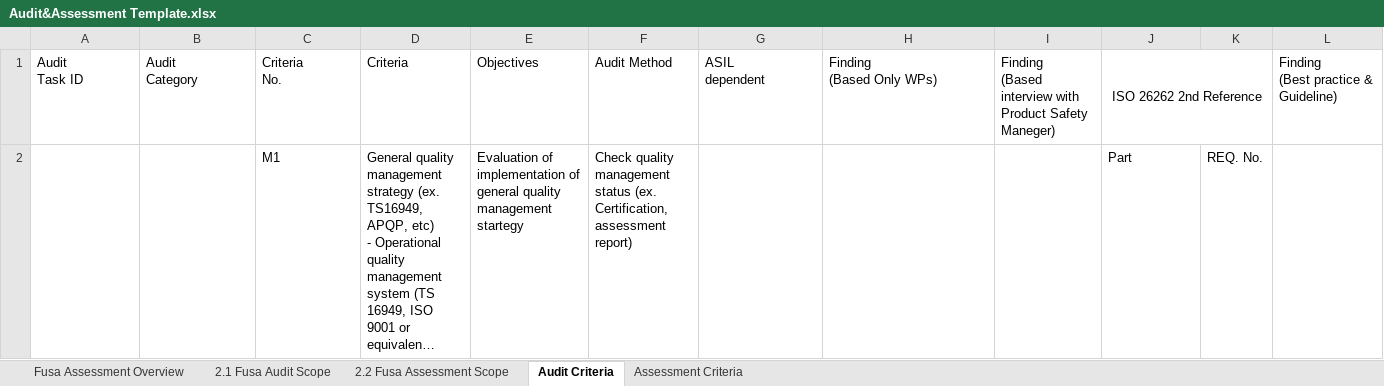
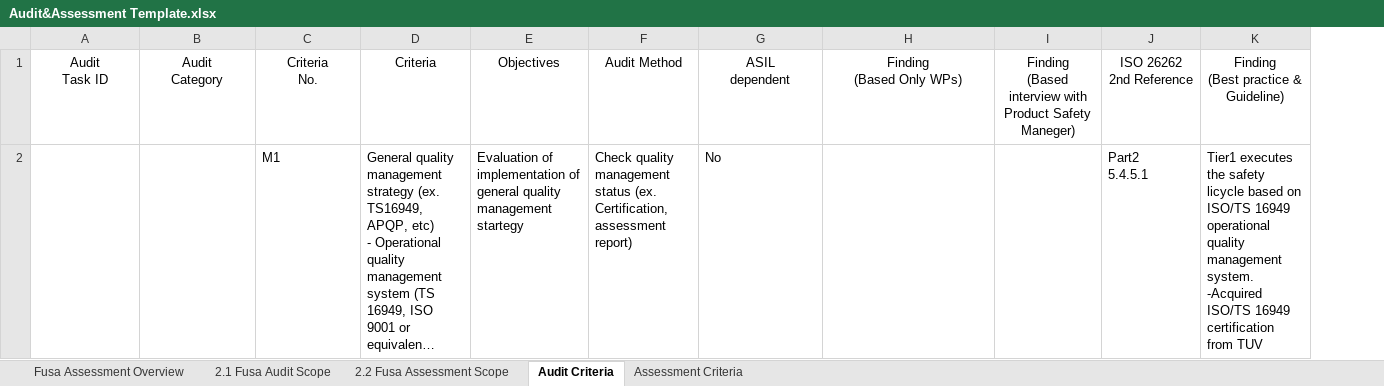
Before and after one commit to Blacklight-Alex/StudyNotes, an Excel workbook: 100-Work/110-FuSa/112-Audit&Assessment/Audit&Assessment Template.xlsx, sheet Audit Criteria, drawn as a sheet; only a part is shown; long unchanged cells end in …; values as stored, in another font and other column widths than the file's, no borders; removed rows and columns are numbered as before the commit, all else as after; ↵ is a line break in a cell; the diff covers the shown part only; the diff names each change by its address in the sheet, - before the commit and + after, or states it on an @@ line.

```diff
--- a/100-Work/110-FuSa/112-Audit&Assessment/Audit&Assessment Template.xlsx (sheet Audit Criteria)
+++ b/100-Work/110-FuSa/112-Audit&Assessment/Audit&Assessment Template.xlsx (sheet Audit Criteria)
-column K, row 2: REQ. No.
-A1:I1 alignment: left
+A1:I1 alignment: center
-J1:K1 merged
-K1 alignment: left
+K1 alignment: center
-G2: (empty)
+G2: No
-J2: Part
+J2: Part2 ↵ 5.4.5.1
-K2: (empty)
+K2: Tier1 executes the safety licycle based on ISO/TS 16949 operational quality management system. ↵ -Acquired ISO/TS 16949 certification from TUV
```
Also changed, not shown: 6 edited cells elsewhere in this sheet, 9 other files.
